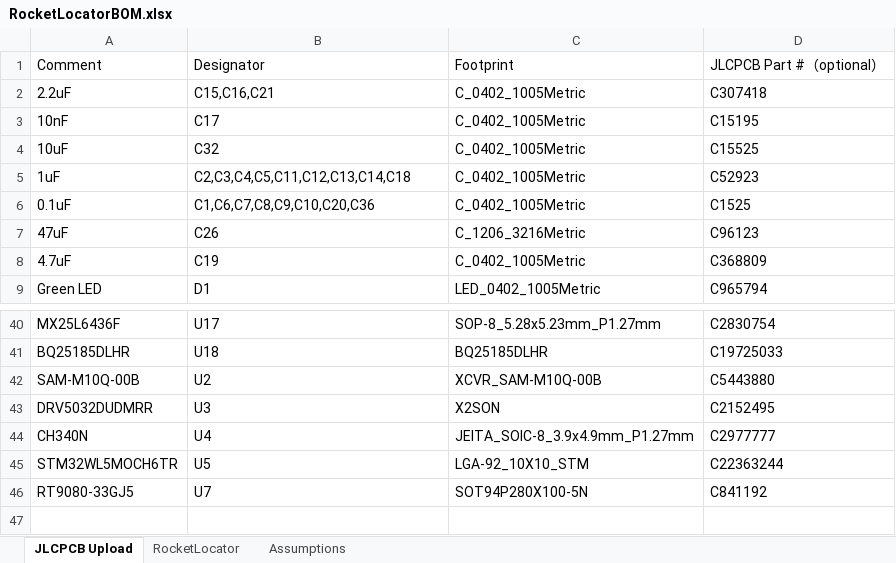
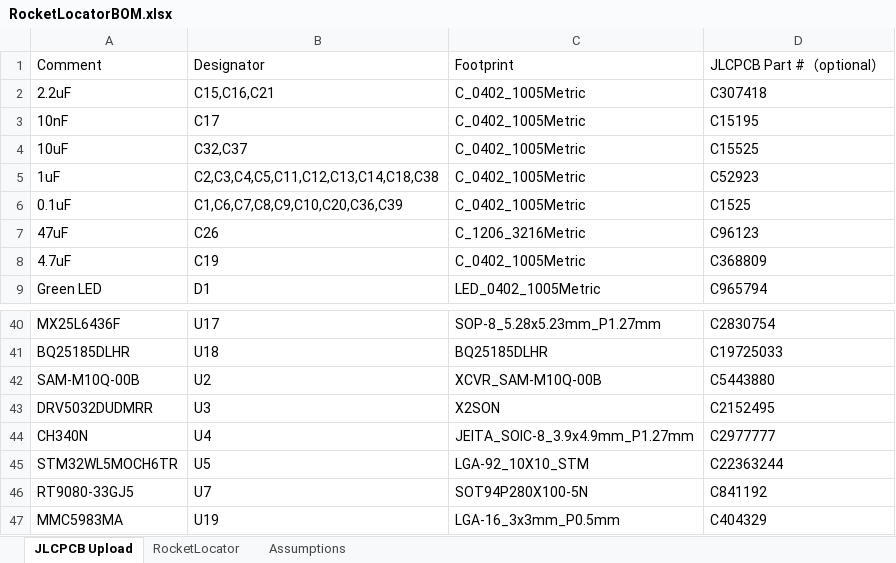
Before and after one commit to fschroer/steam-pigeon-locator-hardware, an Excel workbook: BOM/RocketLocatorBOM.xlsx, sheet JLCPCB Upload, drawn as a sheet; only a part is shown, gaps mark what is left out; values as stored, in another font and other column widths than the file's, no borders; the diff names each change by its address in the sheet, - before the commit and + after, or states it on an @@ line.

```diff
--- a/BOM/RocketLocatorBOM.xlsx (sheet JLCPCB Upload)
+++ b/BOM/RocketLocatorBOM.xlsx (sheet JLCPCB Upload)
-B4: C32
+B4: C32,C37
-B5: C2,C3,C4,C5,C11,C12,C13,C14,C18
+B5: C2,C3,C4,C5,C11,C12,C13,C14,C18,C38
-B6: C1,C6,C7,C8,C9,C10,C20,C36
+B6: C1,C6,C7,C8,C9,C10,C20,C36,C39
+row 47: MMC5983MA | U19 | LGA-16_3x3mm_P0.5mm | C404329
```
Also changed, not shown: sheet RocketLocator, 2 other files.
